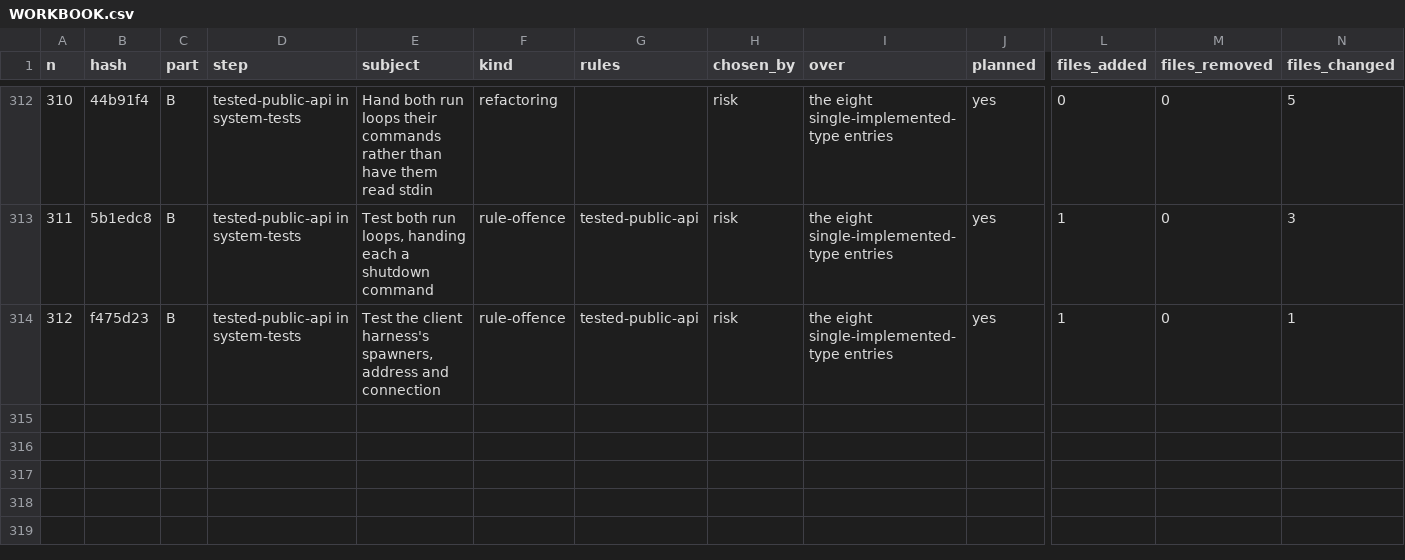
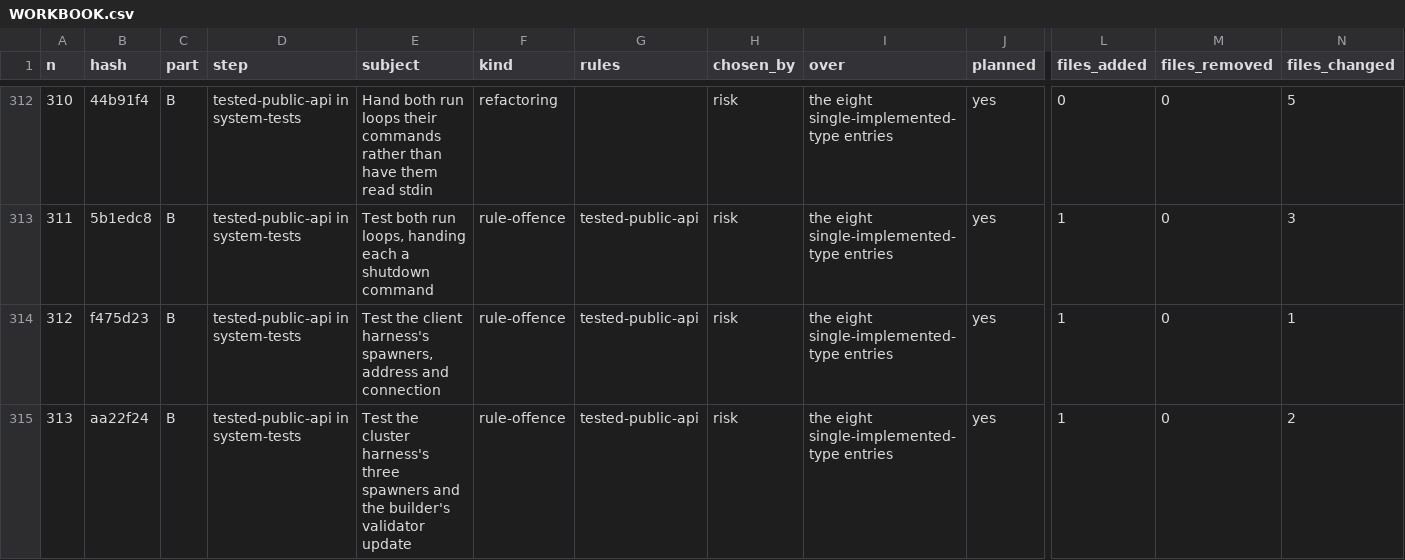
Before and after one commit to umbgtt10/ibft_unattended_overhaul_experiment, a CSV file: WORKBOOK.csv, drawn as a sheet; only a part is shown, gaps mark what is left out; rows hold the shown columns only; the diff names each change by its address in the sheet, - before the commit and + after, or states it on an @@ line.

```diff
--- a/WORKBOOK.csv
+++ b/WORKBOOK.csv
+row 315: 313 | aa22f24 | B | tested-public-api in system-tests | Test the cluster harness's three spawners and the builder's validator update | rule-offence | tested-public-api | risk | the eight single-implemented-type entries | yes | 1 | 0 | 2
```
Also changed, not shown: WORKBOOK-ATTEMPTS.csv, 2 other files.
